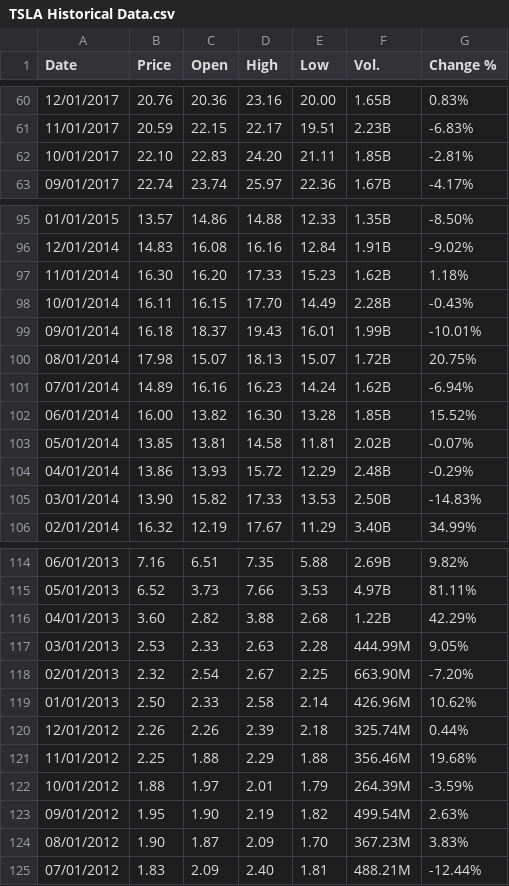
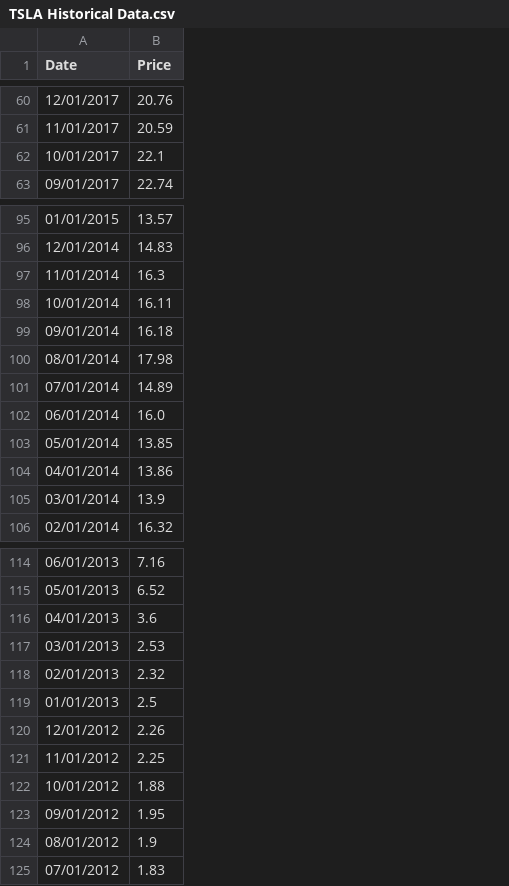
Before and after one commit to hoangks5/Data-Lableling, a CSV file: TSLA Historical Data.csv, drawn as a sheet; only a part is shown, gaps mark what is left out; the diff covers the shown part only; the diff names each change by its address in the sheet, - before the commit and + after, or states it on an @@ line.

```diff
--- a/TSLA Historical Data.csv
+++ b/TSLA Historical Data.csv
-column C (Open), rows 60-63: 20.36 | 22.15 | 22.83 | 23.74; rows 95-106: 14.86 | 16.08 | 16.20 | 16.15 | 18.37 | 15.07 | 16.16 | 13.82 | 13.81 | 13.93 | 15.82 | 12.19; rows 114-125: 6.51 | 3.73 | 2.82 | 2.33 | 2.54 | 2.33 | 2.26 | 1.88 | 1.97 | 1.90 | 1.87 | 2.09
-column D (High), rows 60-63: 23.16 | 22.17 | 24.20 | 25.97; rows 95-106: 14.88 | 16.16 | 17.33 | 17.70 | 19.43 | 18.13 | 16.23 | 16.30 | 14.58 | 15.72 | 17.33 | 17.67; rows 114-125: 7.35 | 7.66 | 3.88 | 2.63 | 2.67 | 2.58 | 2.39 | 2.29 | 2.01 | 2.19 | 2.09 | 2.40
-column E (Low), rows 60-63: 20.00 | 19.51 | 21.11 | 22.36; rows 95-106: 12.33 | 12.84 | 15.23 | 14.49 | 16.01 | 15.07 | 14.24 | 13.28 | 11.81 | 12.29 | 13.53 | 11.29; rows 114-125: 5.88 | 3.53 | 2.68 | 2.28 | 2.25 | 2.14 | 2.18 | 1.88 | 1.79 | 1.82 | 1.70 | 1.81
-column F (Vol.), rows 60-63: 1.65B | 2.23B | 1.85B | 1.67B; rows 95-106: 1.35B | 1.91B | 1.62B | 2.28B | 1.99B | 1.72B | 1.62B | 1.85B | 2.02B | 2.48B | 2.50B | 3.40B; rows 114-125: 2.69B | 4.97B | 1.22B | 444.99M | 663.90M | 426.96M | 325.74M | 356.46M | 264.39M | 499.54M | 367.23M | 488.21M
-column G (Change %), rows 60-63: 0.83% | -6.83% | -2.81% | -4.17%; rows 95-106: -8.50% | -9.02% | 1.18% | -0.43% | -10.01% | 20.75% | -6.94% | 15.52% | -0.07% | -0.29% | -14.83% | 34.99%; rows 114-125: 9.82% | 81.11% | 42.29% | 9.05% | -7.20% | 10.62% | 0.44% | 19.68% | -3.59% | 2.63% | 3.83% | -12.44%
-B62 (Price): 22.10
+B62 (Price): 22.1
-B97 (Price): 16.30
+B97 (Price): 16.3
-B102 (Price): 16.00
+B102 (Price): 16.0
-B105 (Price): 13.90
+B105 (Price): 13.9
-B116 (Price): 3.60
+B116 (Price): 3.6
-B119 (Price): 2.50
+B119 (Price): 2.5
-B124 (Price): 1.90
+B124 (Price): 1.9
```
Also changed, not shown: 11 edited cells elsewhere in this file, 1 other file.
